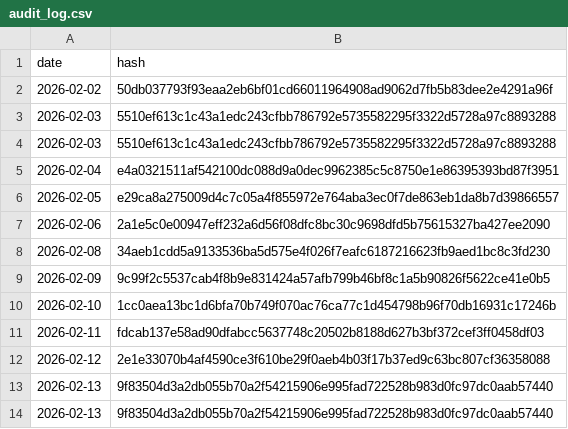
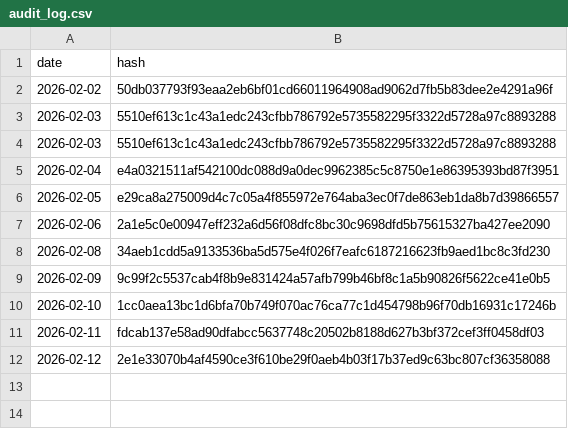
Before and after one commit to BibhaCoder/AAPIS-Audit-Log, a CSV file: audit_log.csv, drawn as a sheet; the diff names each change by its address in the sheet, - before the commit and + after, or states it on an @@ line.

Commit message:
Update audit_log.csv

```diff
--- a/audit_log.csv
+++ b/audit_log.csv
-row 13: 2026-02-13 | 9f83504d3a2db055b70a2f54215906e995fad722528b983d0fc97dc0aab57440
-row 14: 2026-02-13 | 9f83504d3a2db055b70a2f54215906e995fad722528b983d0fc97dc0aab57440
```
